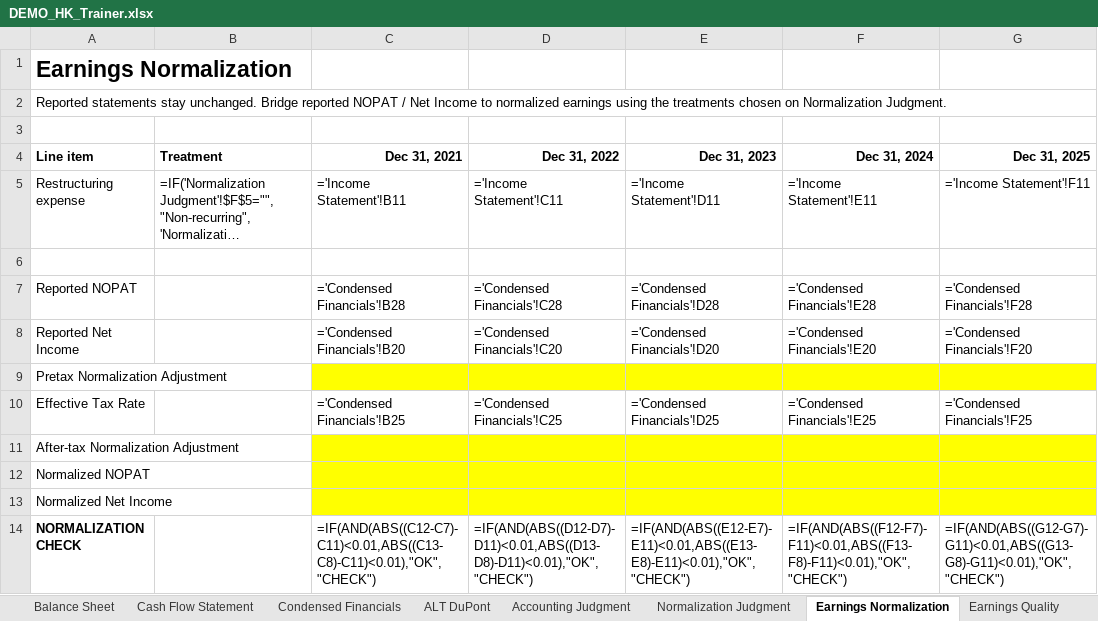
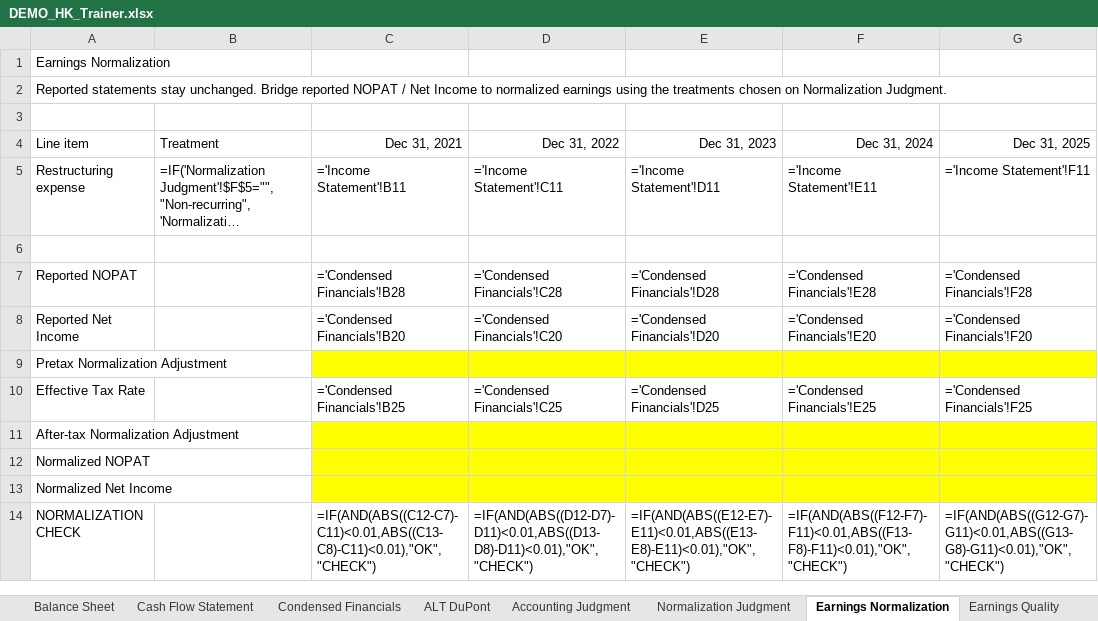
Before and after one commit to MrMittenCrab/bav_trainer, an Excel workbook: example/DEMO_HK_Trainer.xlsx, sheet Earnings Normalization, drawn as a sheet; long unchanged cells end in …; values as stored, in another font and other column widths than the file's, no borders; formulas without a stored value are shown as written; the diff names each change by its address in the sheet, - before the commit and + after, or states it on an @@ line.

```diff
--- a/example/DEMO_HK_Trainer.xlsx (sheet Earnings Normalization)
+++ b/example/DEMO_HK_Trainer.xlsx (sheet Earnings Normalization)
-A1 bold: on
+A1 bold: off, text size: smaller
-A4:G4 bold: on
+A4:G4 bold: off
-A14 bold: on
+A14 bold: off
```
Also changed, not shown: sheet Condensed Financials, sheet ALT DuPont, sheet Normalization Judgment, sheet Accounting Judgment, sheet Earnings Quality, sheet Working Capital Analysis, 4 more sheets, example/DEMO_HK_Answer_Key.xlsx, 8 other files.
